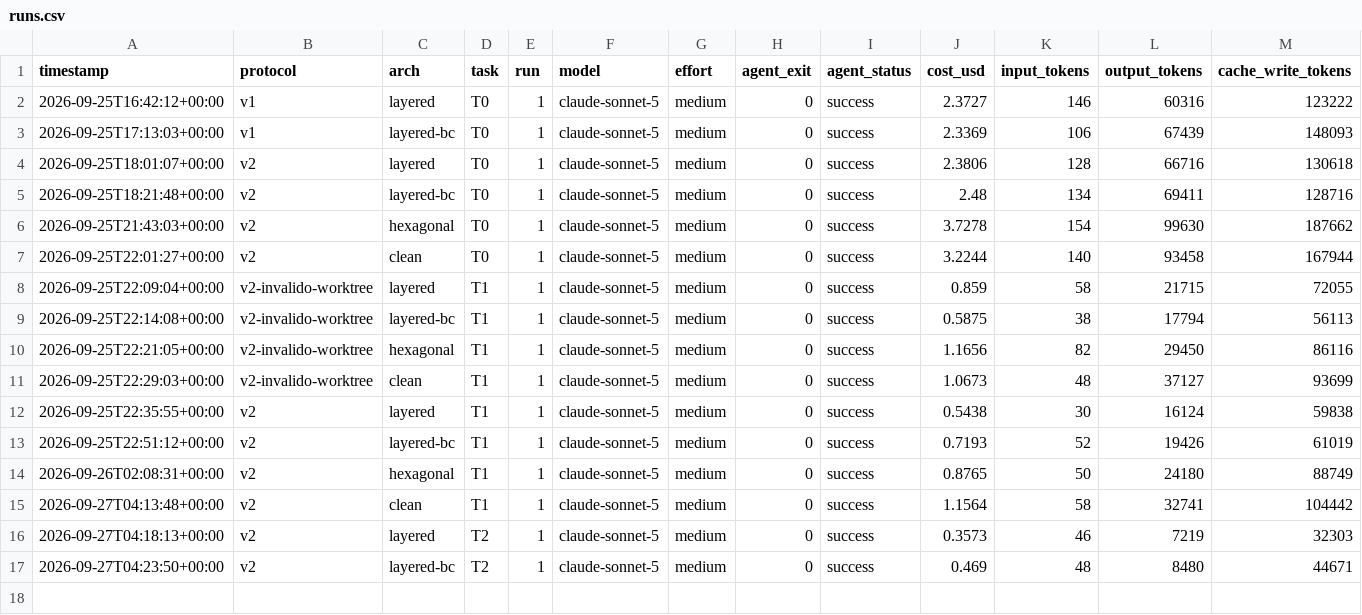
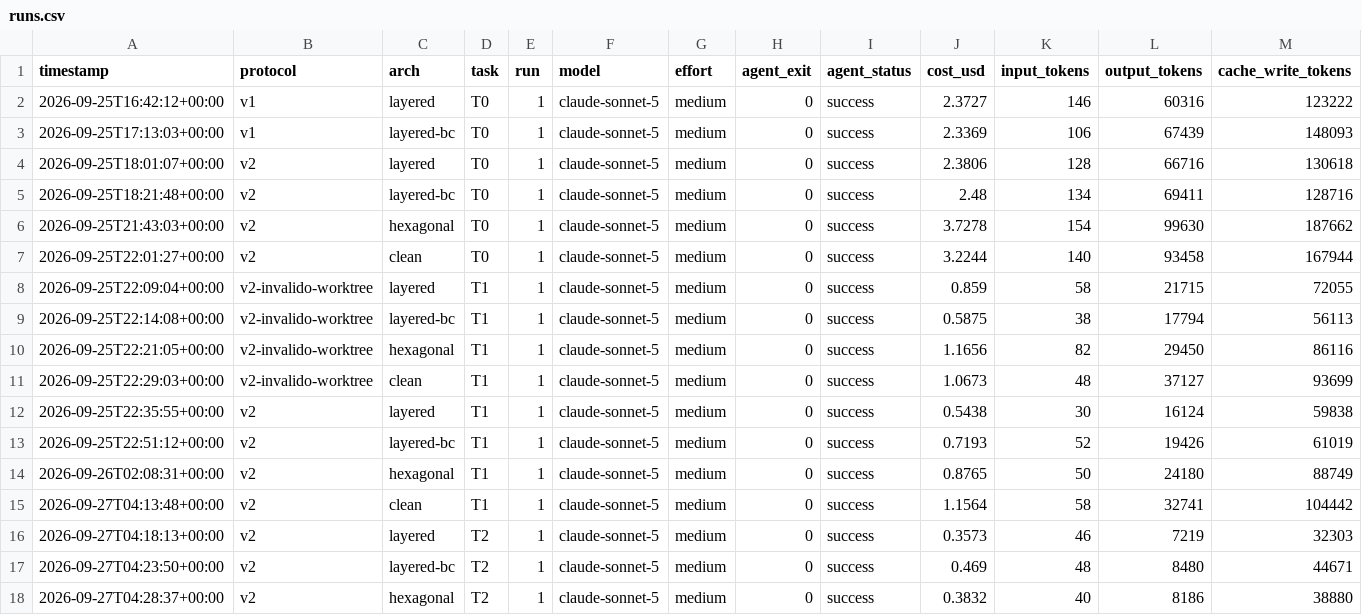
Before and after one commit to leoferolive/eval-arqs, a CSV file: results/runs.csv, drawn as a sheet; only a part is shown; rows hold the shown columns only; the diff names each change by its address in the sheet, - before the commit and + after, or states it on an @@ line.

Commit message:
data: hexagonal T2 run-1

```diff
--- a/results/runs.csv
+++ b/results/runs.csv
+row 18: 2026-09-27T04:28:37+00:00 | v2 | hexagonal | T2 | 1 | claude-sonnet-5 | medium | 0 | success | 0.3832 | 40 | 8186 | 38880
```
